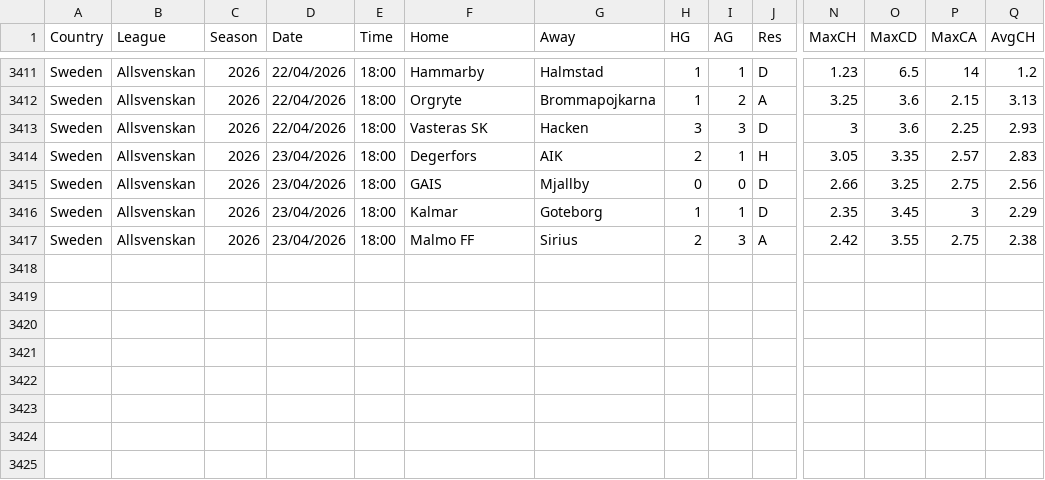
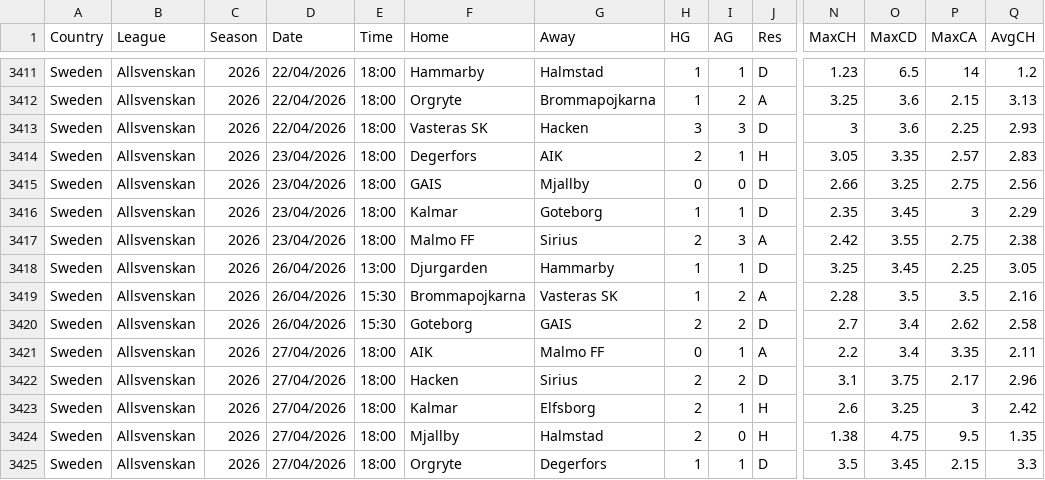
Before and after one commit to huhao930422-debug/football-odds-mirror, a CSV file: data/sweden/all-seasons.csv, drawn as a sheet; only a part is shown, gaps mark what is left out; rows hold the shown columns only; the diff names each change by its address in the sheet, - before the commit and + after, or states it on an @@ line.

```diff
--- a/data/sweden/all-seasons.csv
+++ b/data/sweden/all-seasons.csv
+row 3418: Sweden | Allsvenskan | 2026 | 26/04/2026 | 13:00 | Djurgarden | Hammarby | 1 | 1 | D | 3.25 | 3.45 | 2.25 | 3.05
+row 3419: Sweden | Allsvenskan | 2026 | 26/04/2026 | 15:30 | Brommapojkarna | Vasteras SK | 1 | 2 | A | 2.28 | 3.5 | 3.5 | 2.16
+row 3420: Sweden | Allsvenskan | 2026 | 26/04/2026 | 15:30 | Goteborg | GAIS | 2 | 2 | D | 2.7 | 3.4 | 2.62 | 2.58
+row 3421: Sweden | Allsvenskan | 2026 | 27/04/2026 | 18:00 | AIK | Malmo FF | 0 | 1 | A | 2.2 | 3.4 | 3.35 | 2.11
+row 3422: Sweden | Allsvenskan | 2026 | 27/04/2026 | 18:00 | Hacken | Sirius | 2 | 2 | D | 3.1 | 3.75 | 2.17 | 2.96
+row 3423: Sweden | Allsvenskan | 2026 | 27/04/2026 | 18:00 | Kalmar | Elfsborg | 2 | 1 | H | 2.6 | 3.25 | 3 | 2.42
+row 3424: Sweden | Allsvenskan | 2026 | 27/04/2026 | 18:00 | Mjallby | Halmstad | 2 | 0 | H | 1.38 | 4.75 | 9.5 | 1.35
+row 3425: Sweden | Allsvenskan | 2026 | 27/04/2026 | 18:00 | Orgryte | Degerfors | 1 | 1 | D | 3.5 | 3.45 | 2.15 | 3.3
```
Also changed, not shown: data/brazil/all-seasons.csv, data/league-one/season-2526.csv, 9 other files.
